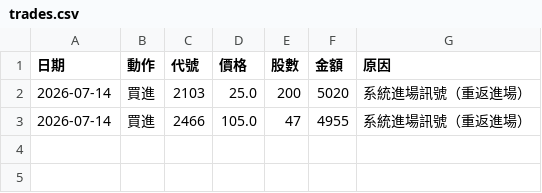
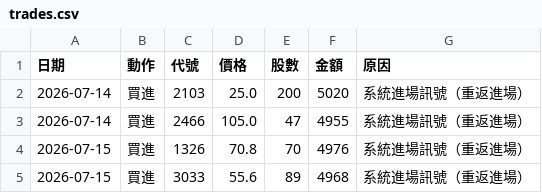
Before and after one commit to 20070117cheng/stock-box-system, a CSV file: outputs/paper/trades.csv, drawn as a sheet.

```diff
--- a/outputs/paper/trades.csv
+++ b/outputs/paper/trades.csv
@@ -3 +3,3 @@
 2026-07-14,買進,2466,105.0,47,4955,系統進場訊號（重返進場）
+2026-07-15,買進,1326,70.8,70,4976,系統進場訊號（重返進場）
+2026-07-15,買進,3033,55.6,89,4968,系統進場訊號（重返進場）
```
Also changed, not shown: 36 other files.
